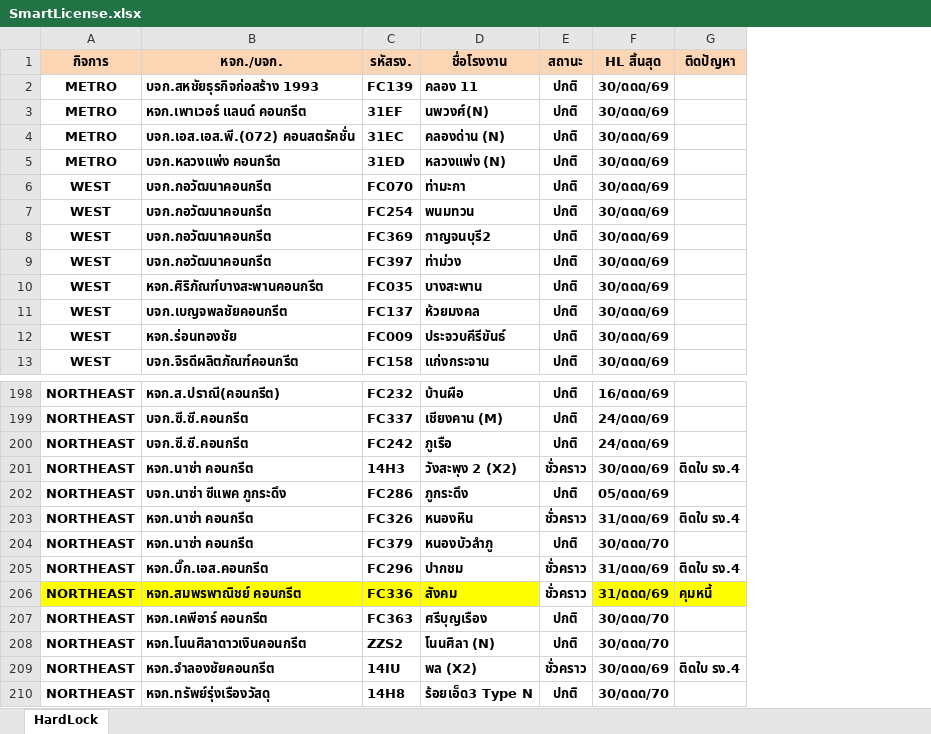
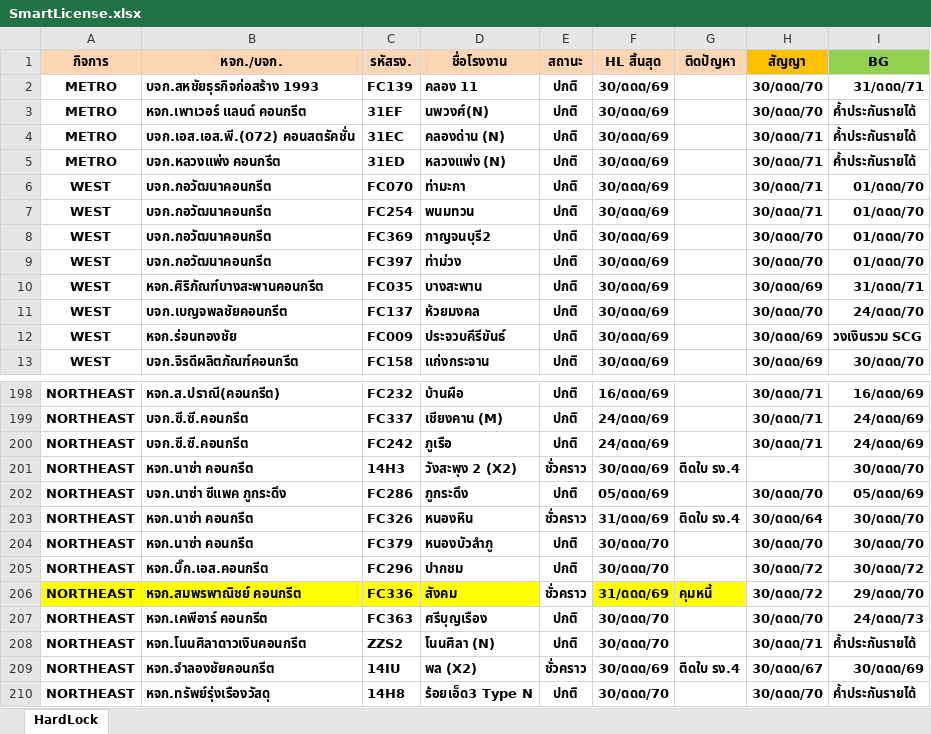
Before and after one commit to prayutp1-debug/Performance, an Excel workbook: SmartLicense.xlsx, sheet HardLock, drawn as a sheet; only a part is shown, gaps mark what is left out; values as stored, in another font and other column widths than the file's, no borders; conditional formats not drawn; the diff names each change by its address in the sheet, - before the commit and + after, or states it on an @@ line.

```diff
--- a/SmartLicense.xlsx (sheet HardLock)
+++ b/SmartLicense.xlsx (sheet HardLock)
+column H (สัญญา), rows 2-13: 30/ดดด/70 | 30/ดดด/70 | 30/ดดด/71 | 30/ดดด/71 | 30/ดดด/71 | 30/ดดด/71 | 30/ดดด/70 | 30/ดดด/70 | 30/ดดด/69 | 30/ดดด/70 | 30/ดดด/69 | 30/ดดด/69; rows 198-210: 30/ดดด/71 | 30/ดดด/71 | 30/ดดด/71 |  | 30/ดดด/70 | 30/ดดด/64 | 30/ดดด/70 | 30/ดดด/72 | 30/ดดด/72 | 30/ดดด/70 | 30/ดดด/71 | 30/ดดด/67 | 30/ดดด/70
+column I (BG), rows 2-13: 31/ดดด/71 | ค้ำประกันรายได้ | ค้ำประกันรายได้ | ค้ำประกันรายได้ | 01/ดดด/70 | 01/ดดด/70 | 01/ดดด/70 | 01/ดดด/70 | 31/ดดด/71 | 24/ดดด/70 | วงเงินรวม SCG | 30/ดดด/70; rows 198-210: 16/ดดด/69 | 24/ดดด/69 | 24/ดดด/69 | 30/ดดด/70 | 05/ดดด/69 | 30/ดดด/70 | 30/ดดด/70 | 30/ดดด/72 | 29/ดดด/70 | 24/ดดด/73 | ค้ำประกันรายได้ | 30/ดดด/69 | ค้ำประกันรายได้
-E205 (สถานะ): ชั่วคราว
+E205 (สถานะ): ปกติ
-F205 (HL สิ้นสุด): 31/ดดด/69
+F205 (HL สิ้นสุด): 30/ดดด/70
-G205 (ติดปัญหา): ติดใบ รง.4
+G205 (ติดปัญหา): (empty)
```
Also changed, not shown: ContractFC.xlsx, 1 other file.
